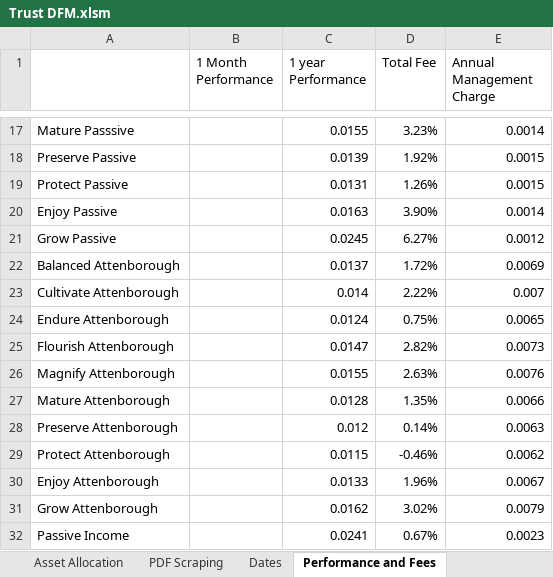
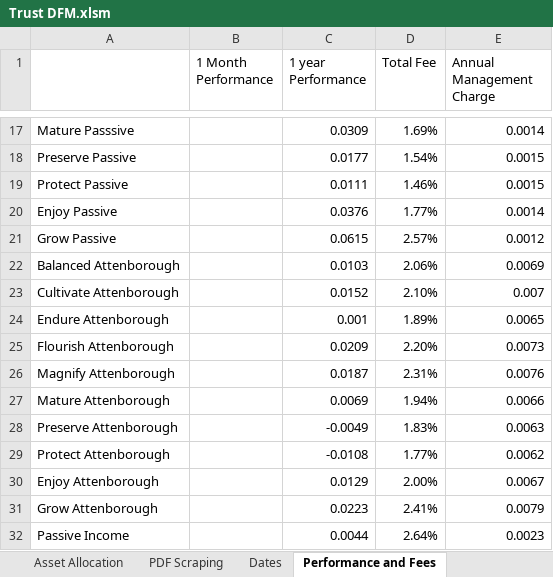
Before and after one commit to PashaBiker/pdf_scraping, an Excel workbook: 16_milestone/Trust DFM/Trust DFM.xlsm, sheet Performance and Fees, drawn as a sheet; only a part is shown, gaps mark what is left out; values as stored, in another font and other column widths than the file's, no borders; the diff covers the shown part only; the diff names each change by its address in the sheet, - before the commit and + after, or states it on an @@ line.

```diff
--- a/16_milestone/Trust DFM/Trust DFM.xlsm (sheet Performance and Fees)
+++ b/16_milestone/Trust DFM/Trust DFM.xlsm (sheet Performance and Fees)
-C17 (1 year Performance): 0.0155
+C17 (1 year Performance): 0.0309
-D17 (Total Fee): 3.23%
+D17 (Total Fee): 1.69%
-C18 (1 year Performance): 0.0139
+C18 (1 year Performance): 0.0177
-D18 (Total Fee): 1.92%
+D18 (Total Fee): 1.54%
-C19 (1 year Performance): 0.0131
+C19 (1 year Performance): 0.0111
-D19 (Total Fee): 1.26%
+D19 (Total Fee): 1.46%
-C20 (1 year Performance): 0.0163
+C20 (1 year Performance): 0.0376
-D20 (Total Fee): 3.90%
+D20 (Total Fee): 1.77%
-C21 (1 year Performance): 0.0245
+C21 (1 year Performance): 0.0615
-D21 (Total Fee): 6.27%
+D21 (Total Fee): 2.57%
-C22 (1 year Performance): 0.0137
+C22 (1 year Performance): 0.0103
-D22 (Total Fee): 1.72%
+D22 (Total Fee): 2.06%
-C23 (1 year Performance): 0.014
+C23 (1 year Performance): 0.0152
-D23 (Total Fee): 2.22%
+D23 (Total Fee): 2.10%
-C24 (1 year Performance): 0.0124
+C24 (1 year Performance): 0.001
-D24 (Total Fee): 0.75%
+D24 (Total Fee): 1.89%
-C25 (1 year Performance): 0.0147
+C25 (1 year Performance): 0.0209
-D25 (Total Fee): 2.82%
+D25 (Total Fee): 2.20%
-C26 (1 year Performance): 0.0155
+C26 (1 year Performance): 0.0187
-D26 (Total Fee): 2.63%
+D26 (Total Fee): 2.31%
-C27 (1 year Performance): 0.0128
+C27 (1 year Performance): 0.0069
-D27 (Total Fee): 1.35%
+D27 (Total Fee): 1.94%
-C28 (1 year Performance): 0.012
+C28 (1 year Performance): -0.0049
-D28 (Total Fee): 0.14%
+D28 (Total Fee): 1.83%
-C29 (1 year Performance): 0.0115
+C29 (1 year Performance): -0.0108
-D29 (Total Fee): -0.46%
+D29 (Total Fee): 1.77%
-C30 (1 year Performance): 0.0133
+C30 (1 year Performance): 0.0129
-D30 (Total Fee): 1.96%
+D30 (Total Fee): 2.00%
-C31 (1 year Performance): 0.0162
+C31 (1 year Performance): 0.0223
-D31 (Total Fee): 3.02%
+D31 (Total Fee): 2.41%
-C32 (1 year Performance): 0.0241
+C32 (1 year Performance): 0.0044
-D32 (Total Fee): 0.67%
+D32 (Total Fee): 2.64%
```
Also changed, not shown: 32 edited cells and cell formats elsewhere in this sheet, sheet Additional Information, sheet Input, 14_milestone/JM Finn/JM Finn and Co.xlsm, 8 other files.
